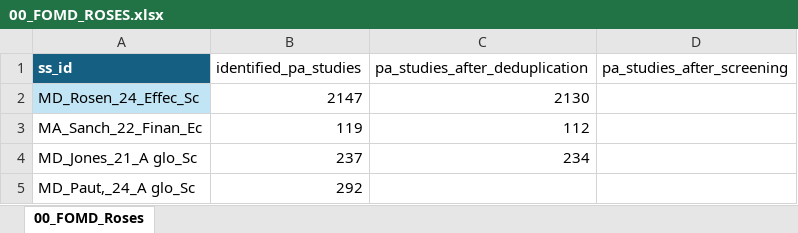
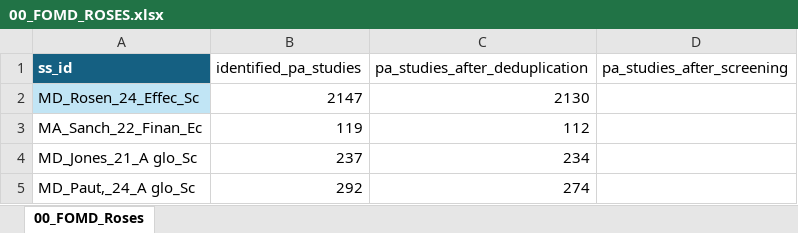
Before and after one commit to andreacsanchezb10/Agroecology_Evidence_Hub, an Excel workbook: 02.FOMD/02.metadata_structure/00_FOMD_ROSES.xlsx, sheet 00_FOMD_Roses, drawn as a sheet; values as stored, in another font and other column widths than the file's, no borders; table styles not drawn; the diff names each change by its address in the sheet, - before the commit and + after, or states it on an @@ line.

```diff
--- a/02.FOMD/02.metadata_structure/00_FOMD_ROSES.xlsx (sheet 00_FOMD_Roses)
+++ b/02.FOMD/02.metadata_structure/00_FOMD_ROSES.xlsx (sheet 00_FOMD_Roses)
-C5 (pa_studies_after_deduplication): (empty)
+C5 (pa_studies_after_deduplication): 274
```
Also changed, not shown: 02.FOMD/01.metadata_harmonisation/01.study_list/05.added_to_04_FOMD_screening/added_to_04_sl_MD_Paut,_24_A glo_Sc.xlsx, 2 other files.
